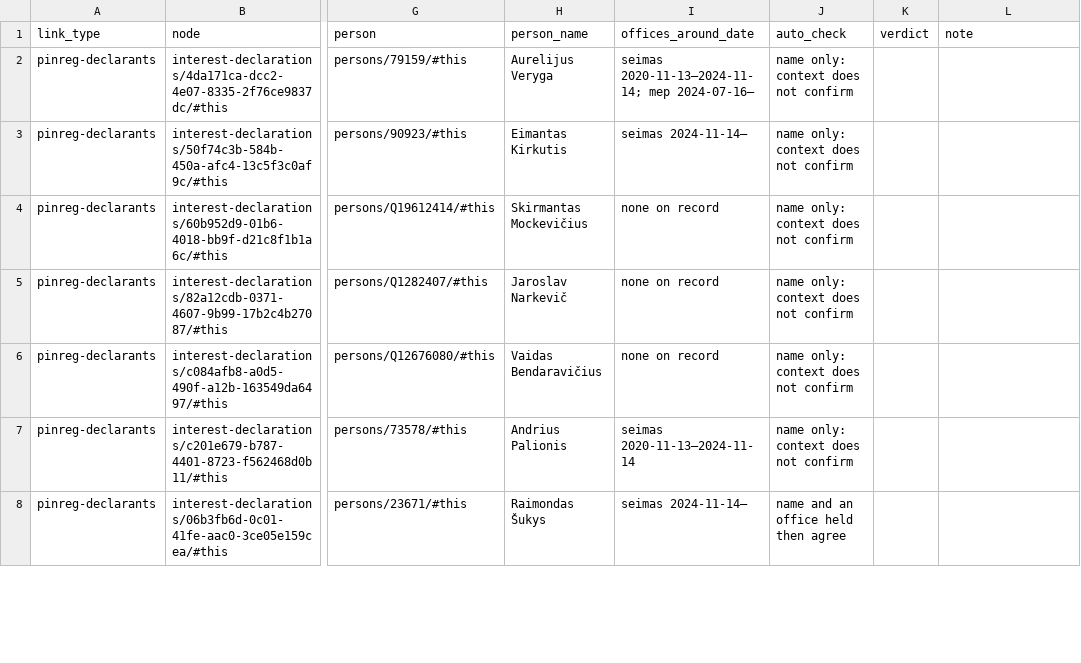
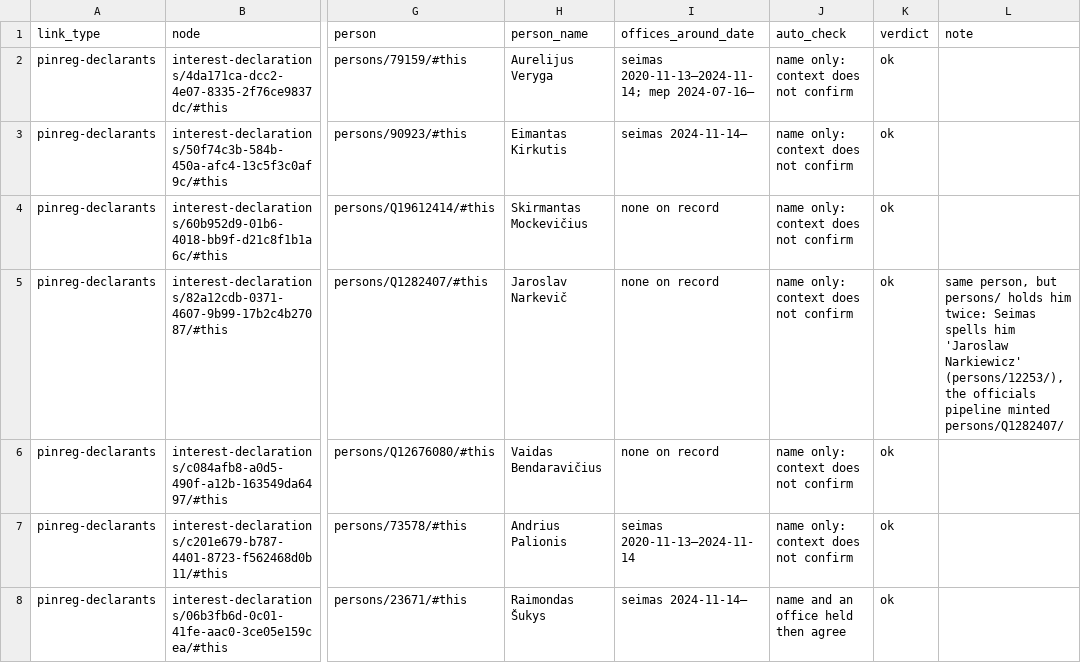
Before and after one commit to AtomGraph/LTLOD, a CSV file: etl/audit/reviews/pinreg-declarants.csv, drawn as a sheet; only a part is shown, gaps mark what is left out; the diff covers the shown part only; the diff names each change by its address in the sheet, - before the commit and + after, or states it on an @@ line.

```diff
--- a/etl/audit/reviews/pinreg-declarants.csv
+++ b/etl/audit/reviews/pinreg-declarants.csv
-K2:K8 (verdict): (empty)
+K2:K8 (verdict): ok
-L5 (note): (empty)
+L5 (note): same person, but persons/ holds him twice: Seimas spells him 'Jaroslaw Narkiewicz' (persons/12253/), the officials pipeline minted persons/Q1282407/
```
Also changed, not shown: 49 edited cells elsewhere in this file, etl/audit/reviews/lobbying-contacts.csv, etl/audit/reviews/lobbyists.csv, 4 other files.
